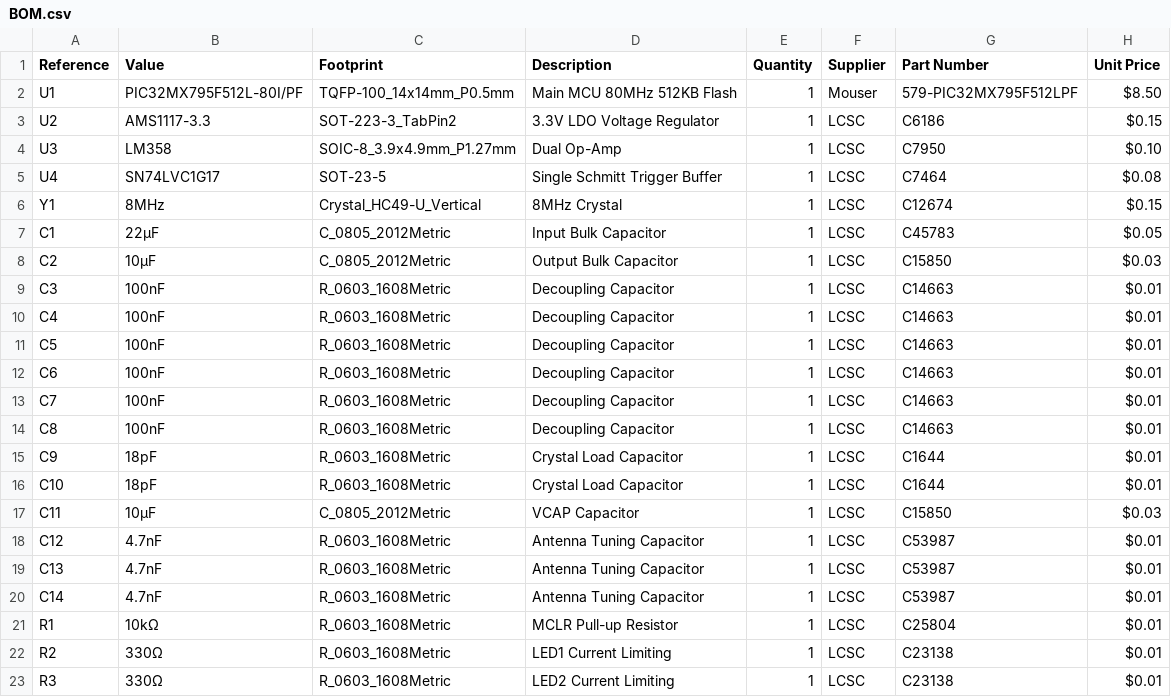
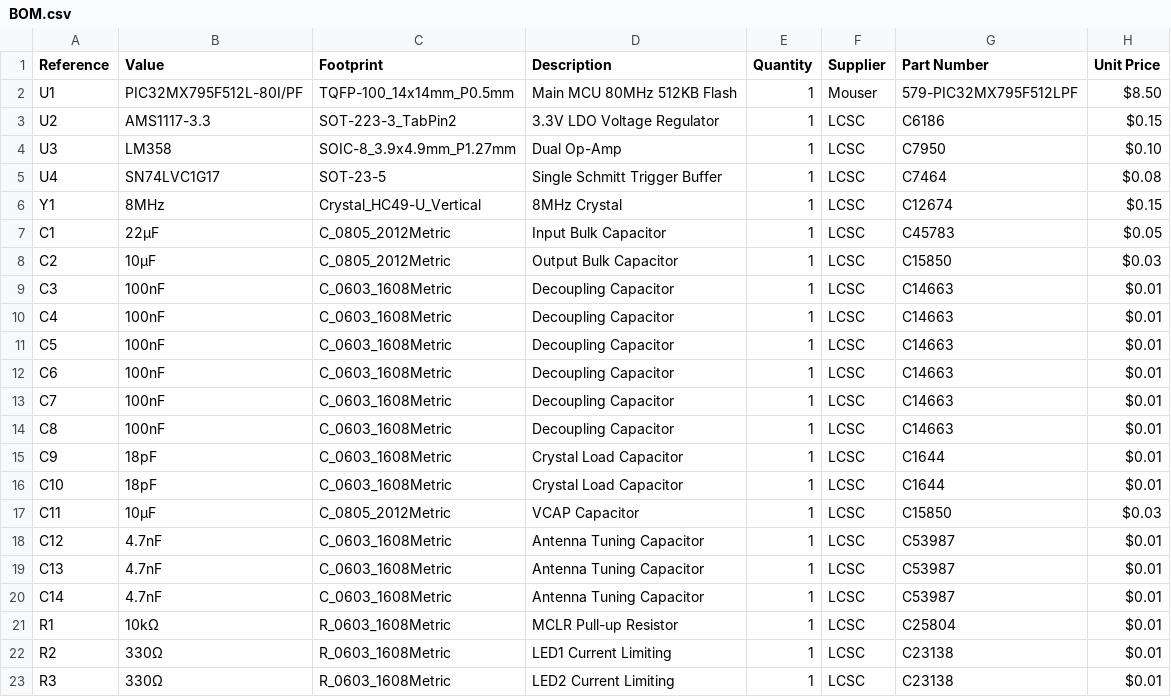
Before and after one commit to ISLRfid/hitag2-emulator, a CSV file: hardware/bom/BOM.csv, drawn as a sheet; only a part is shown.

```diff
--- a/hardware/bom/BOM.csv
+++ b/hardware/bom/BOM.csv
@@ -8,14 +8,14 @@ C1,22µF,C_0805_2012Metric,Input Bulk Capacitor,1,LCSC,C45783,$0.05
 C2,10µF,C_0805_2012Metric,Output Bulk Capacitor,1,LCSC,C15850,$0.03
-C3,100nF,R_0603_1608Metric,Decoupling Capacitor,1,LCSC,C14663,$0.01
-C4,100nF,R_0603_1608Metric,Decoupling Capacitor,1,LCSC,C14663,$0.01
-C5,100nF,R_0603_1608Metric,Decoupling Capacitor,1,LCSC,C14663,$0.01
-C6,100nF,R_0603_1608Metric,Decoupling Capacitor,1,LCSC,C14663,$0.01
-C7,100nF,R_0603_1608Metric,Decoupling Capacitor,1,LCSC,C14663,$0.01
-C8,100nF,R_0603_1608Metric,Decoupling Capacitor,1,LCSC,C14663,$0.01
-C9,18pF,R_0603_1608Metric,Crystal Load Capacitor,1,LCSC,C1644,$0.01
-C10,18pF,R_0603_1608Metric,Crystal Load Capacitor,1,LCSC,C1644,$0.01
+C3,100nF,C_0603_1608Metric,Decoupling Capacitor,1,LCSC,C14663,$0.01
+C4,100nF,C_0603_1608Metric,Decoupling Capacitor,1,LCSC,C14663,$0.01
+C5,100nF,C_0603_1608Metric,Decoupling Capacitor,1,LCSC,C14663,$0.01
+C6,100nF,C_0603_1608Metric,Decoupling Capacitor,1,LCSC,C14663,$0.01
+C7,100nF,C_0603_1608Metric,Decoupling Capacitor,1,LCSC,C14663,$0.01
+C8,100nF,C_0603_1608Metric,Decoupling Capacitor,1,LCSC,C14663,$0.01
+C9,18pF,C_0603_1608Metric,Crystal Load Capacitor,1,LCSC,C1644,$0.01
+C10,18pF,C_0603_1608Metric,Crystal Load Capacitor,1,LCSC,C1644,$0.01
 C11,10µF,C_0805_2012Metric,VCAP Capacitor,1,LCSC,C15850,$0.03
-C12,4.7nF,R_0603_1608Metric,Antenna Tuning Capacitor,1,LCSC,C53987,$0.01
-C13,4.7nF,R_0603_1608Metric,Antenna Tuning Capacitor,1,LCSC,C53987,$0.01
-C14,4.7nF,R_0603_1608Metric,Antenna Tuning Capacitor,1,LCSC,C53987,$0.01
+C12,4.7nF,C_0603_1608Metric,Antenna Tuning Capacitor,1,LCSC,C53987,$0.01
+C13,4.7nF,C_0603_1608Metric,Antenna Tuning Capacitor,1,LCSC,C53987,$0.01
+C14,4.7nF,C_0603_1608Metric,Antenna Tuning Capacitor,1,LCSC,C53987,$0.01
 R1,10kΩ,R_0603_1608Metric,MCLR Pull-up Resistor,1,LCSC,C25804,$0.01
```
Also changed, not shown: 6 other files.
